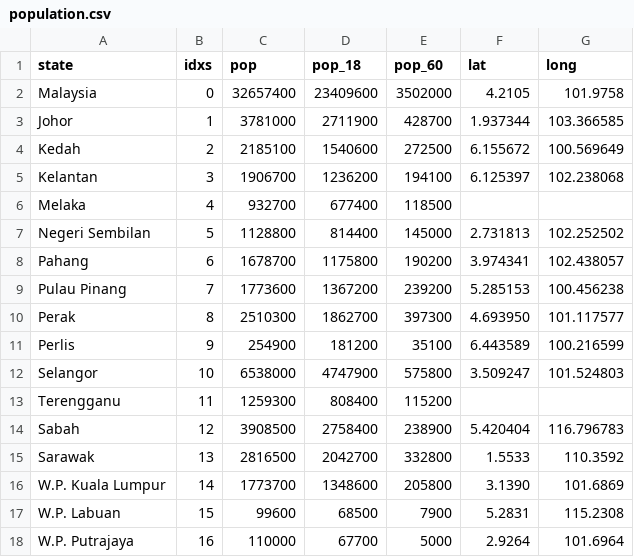
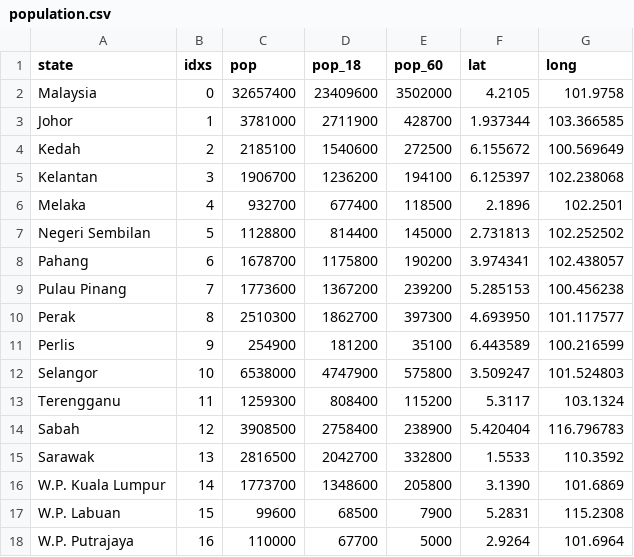
Before and after one commit to nooraizad/malaysia_vaccine_tracker, a CSV file: population.csv, drawn as a sheet.

Commit message:
Add files via upload

```diff
--- a/population.csv
+++ b/population.csv
@@ -5,3 +5,3 @@ Kedah,2,2185100,1540600,272500, 6.155672, 100.569649
 Kelantan,3,1906700,1236200,194100, 	6.125397, 102.238068
-Melaka,4,932700,677400,118500
+Melaka,4,932700,677400,118500, 2.1896, 102.2501
 Negeri Sembilan,5,1128800,814400,145000, 2.731813, 102.252502
@@ -12,3 +12,3 @@ Perlis,9,254900,181200,35100, 6.443589, 100.216599
 Selangor,10,6538000,4747900,575800, 3.509247, 101.524803
-Terengganu,11,1259300,808400,115200
+Terengganu,11,1259300,808400,115200, 5.3117, 103.1324
 Sabah,12,3908500,2758400,238900, 5.420404, 116.796783
```
